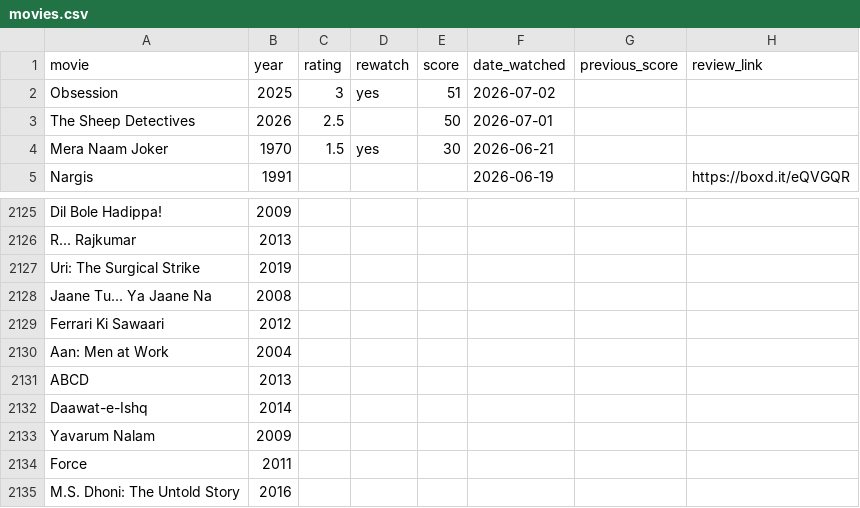
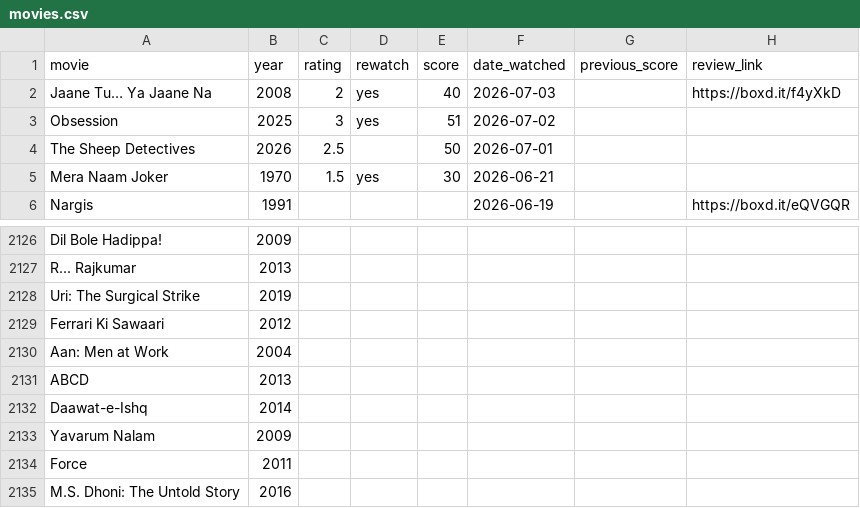
Before and after one commit to hashsea-art/hashsea-art.github.io, a CSV file: data/movies.csv, drawn as a sheet; only a part is shown, gaps mark what is left out; removed rows and columns are numbered as before the commit, all else as after; the diff names each change by its address in the sheet, - before the commit and + after, or states it on an @@ line.

Commit message:
Movie Logged

```diff
--- a/data/movies.csv
+++ b/data/movies.csv
+row 2: Jaane Tu… Ya Jaane Na | 2008 | 2 | yes | 40 | 2026-07-03 |  | https://boxd.it/f4yXkD
-row 2128: Jaane Tu... Ya Jaane Na | 2008
```
Also changed, not shown: data/metadata/films_alphabetical.csv, data/metadata/score_frequency.csv, 1 other file.
